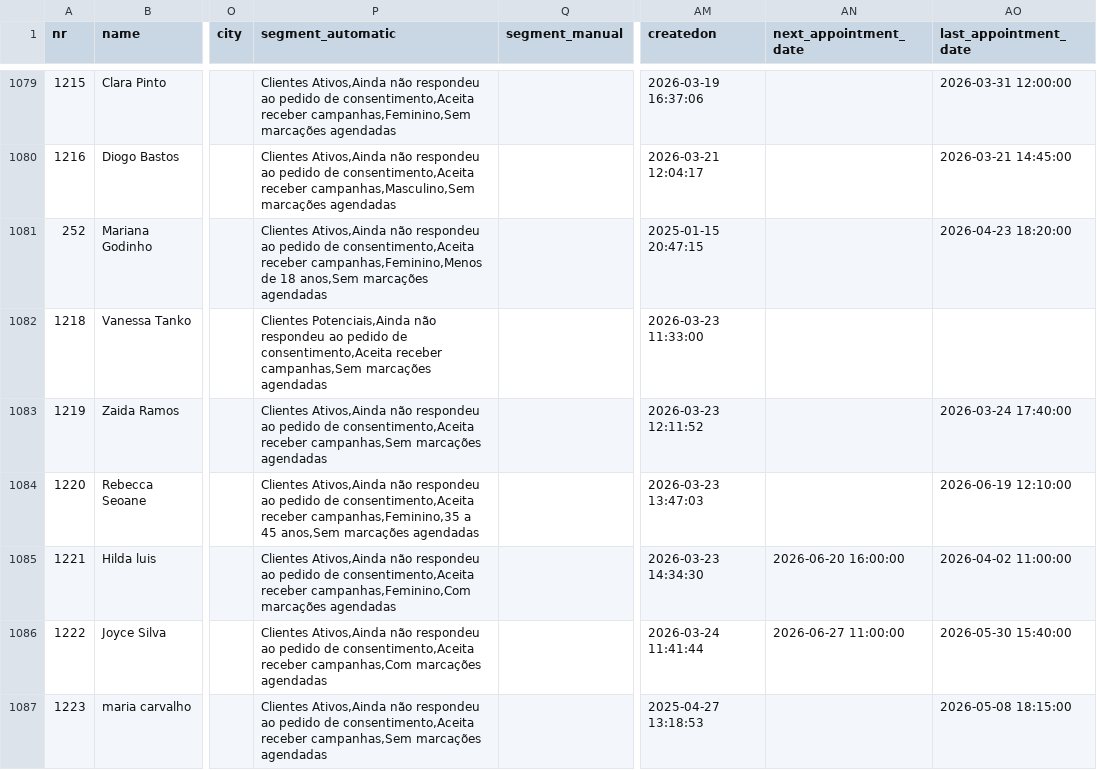
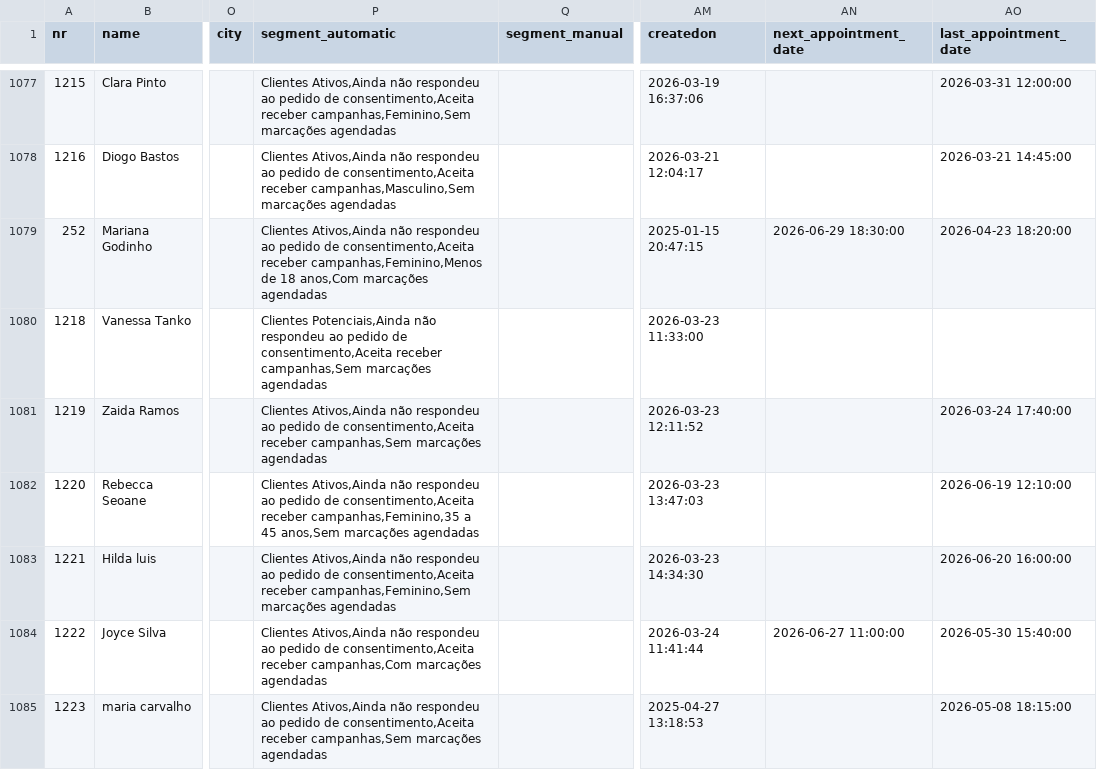
Before and after one commit to softracegit/beauty.softrace.pt, a CSV file: SmartAdmin-pro/assets/files/clientes.csv, drawn as a sheet; only a part is shown, gaps mark what is left out; addresses are those after the commit; the diff covers the shown part only; the diff names each change by its address in the sheet, - before the commit and + after, or states it on an @@ line.

```diff
--- a/SmartAdmin-pro/assets/files/clientes.csv
+++ b/SmartAdmin-pro/assets/files/clientes.csv
-P1079 (segment_automatic): …de 18 anos,Sem marcações agendadas
+P1079 (segment_automatic): …de 18 anos,Com marcações agendadas
-AN1079 (next_appointment_date): (empty)
+AN1079 (next_appointment_date): 2026-06-29 18:30:00
-P1083 (segment_automatic): …consentimento,Aceita receber campanhas,Feminino,Com marcações agendadas
+P1083 (segment_automatic): …consentimento,Aceita receber campanhas,Feminino,Sem marcações agendadas
-AN1083 (next_appointment_date): 2026-06-20 16:00:00
+AN1083 (next_appointment_date): (empty)
-AO1083 (last_appointment_date): 2026-04-02 11:00:00
+AO1083 (last_appointment_date): 2026-06-20 16:00:00
```
Also changed, not shown: 4 added rows, 2 removed rows and 90 edited cells elsewhere in this file, 12 other files.
